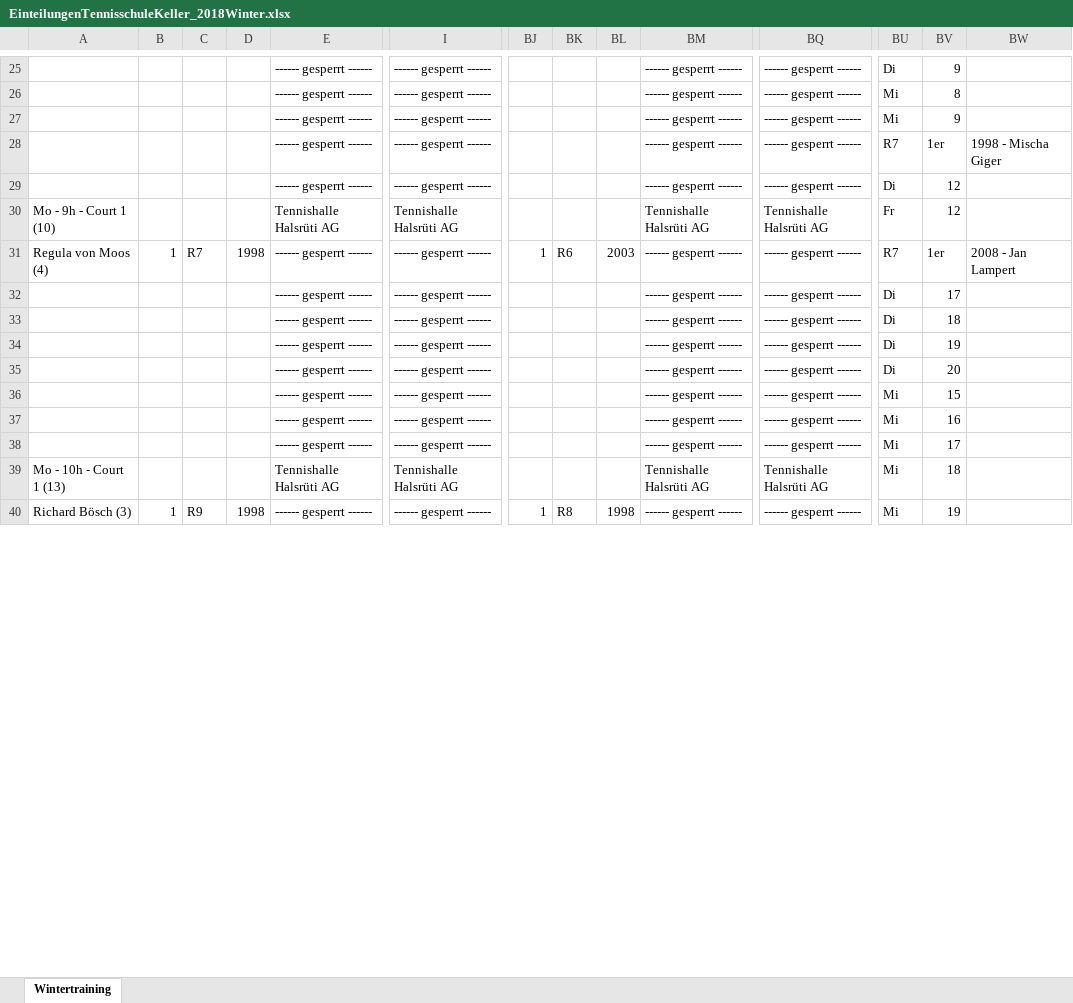
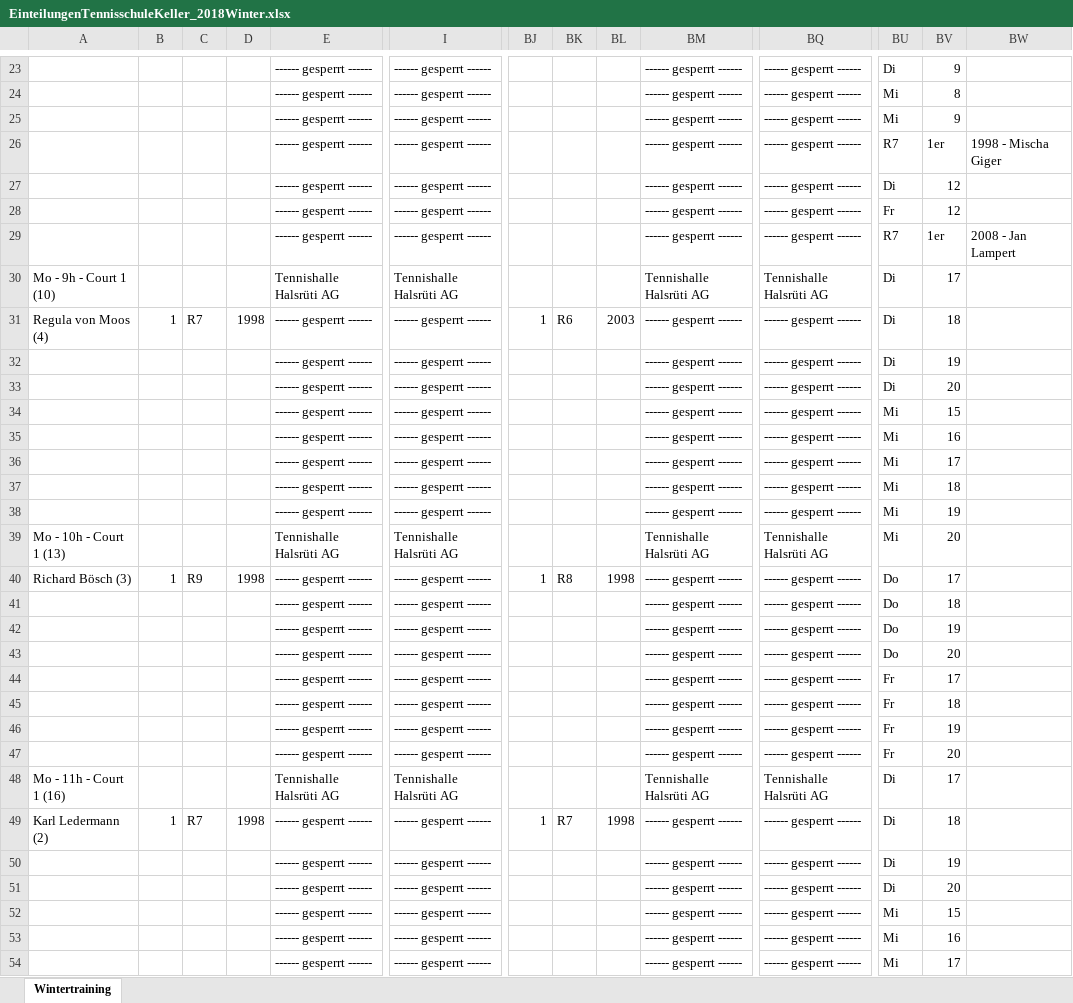
Before and after one commit to Scorpum27/GroupAssignment, an Excel workbook: EinteilungenTennisschuleKeller_2018Winter.xlsx, sheet Wintertraining, drawn as a sheet; only a part is shown, gaps mark what is left out; values as stored, in another font and other column widths than the file's, no cell formats; removed rows and columns are numbered as before the commit, all else as after; rows hold the shown columns only; the diff covers the shown part only; the diff names each change by its address in the sheet, - before the commit and + after, or states it on an @@ line.

```diff
--- a/EinteilungenTennisschuleKeller_2018Winter.xlsx (sheet Wintertraining)
+++ b/EinteilungenTennisschuleKeller_2018Winter.xlsx (sheet Wintertraining)
+row 28:  |  |  |  | ------ gesperrt ------ | ------ gesperrt ------ |  |  |  | ------ gesperrt ------ | ------ gesperrt ------ | Fr | 12
+row 29:  |  |  |  | ------ gesperrt ------ | ------ gesperrt ------ |  |  |  | ------ gesperrt ------ | ------ gesperrt ------ | R7 | 1er | 2008 - Jan Lampert
-BU30: Fr
+BU30: Di
-BV30: 12
+BV30: 17
-BU31: R7
+BU31: Di
-BV31: 1er
+BV31: 18
-BW31: 2008 - Jan Lampert
+BW31: (empty)
-BV32: 17
+BV32: 19
-BV33: 18
+BV33: 20
-BU34: Di
+BU34: Mi
-BV34: 19
+BV34: 15
@@ row 55 moved to row 35: ------ gesperrt ------ @@
@@ row 56 moved to row 36: ------ gesperrt ------ @@
+row 37:  |  |  |  | ------ gesperrt ------ | ------ gesperrt ------ |  |  |  | ------ gesperrt ------ | ------ gesperrt ------ | Mi | 18
+row 38:  |  |  |  | ------ gesperrt ------ | ------ gesperrt ------ |  |  |  | ------ gesperrt ------ | ------ gesperrt ------ | Mi | 19
+row 39: Mo - 10h - Court 1 (13) |  |  |  | Tennishalle Halsrüti AG | Tennishalle Halsrüti AG |  |  |  | Tennishalle Halsrüti AG | Tennishalle Halsrüti AG | Mi | 20
+row 40: Richard Bösch (3) | 1 | R9 | 1998 | ------ gesperrt ------ | ------ gesperrt ------ | 1 | R8 | 1998 | ------ gesperrt ------ | ------ gesperrt ------ | Do | 17
+row 41:  |  |  |  | ------ gesperrt ------ | ------ gesperrt ------ |  |  |  | ------ gesperrt ------ | ------ gesperrt ------ | Do | 18
+row 42:  |  |  |  | ------ gesperrt ------ | ------ gesperrt ------ |  |  |  | ------ gesperrt ------ | ------ gesperrt ------ | Do | 19
@@ row 63 moved to row 43: ------ gesperrt ------ @@
@@ row 64 moved to row 44: ------ gesperrt ------ @@
@@ row 65 moved to row 45: ------ gesperrt ------ @@
+row 46:  |  |  |  | ------ gesperrt ------ | ------ gesperrt ------ |  |  |  | ------ gesperrt ------ | ------ gesperrt ------ | Fr | 19
+row 47:  |  |  |  | ------ gesperrt ------ | ------ gesperrt ------ |  |  |  | ------ gesperrt ------ | ------ gesperrt ------ | Fr | 20
+row 48: Mo - 11h - Court 1 (16) |  |  |  | Tennishalle Halsrüti AG | Tennishalle Halsrüti AG |  |  |  | Tennishalle Halsrüti AG | Tennishalle Halsrüti AG | Di | 17
+row 49: Karl Ledermann (2) | 1 | R7 | 1998 | ------ gesperrt ------ | ------ gesperrt ------ | 1 | R7 | 1998 | ------ gesperrt ------ | ------ gesperrt ------ | Di | 18
+row 50:  |  |  |  | ------ gesperrt ------ | ------ gesperrt ------ |  |  |  | ------ gesperrt ------ | ------ gesperrt ------ | Di | 19
-row 39: Mo - 10h - Court 1 (13) |  |  |  | Tennishalle Halsrüti AG | Tennishalle Halsrüti AG |  |  |  | Tennishalle Halsrüti AG | Tennishalle Halsrüti AG | Mi | 18
-row 40: Richard Bösch (3) | 1 | R9 | 1998 | ------ gesperrt ------ | ------ gesperrt ------ | 1 | R8 | 1998 | ------ gesperrt ------ | ------ gesperrt ------ | Mi | 19
```
Also changed, not shown: 20 added rows, 31 removed rows and 291 edited cells elsewhere in this sheet, cell formats, PlayerOverview_FurtherOptimization.xlsx, PlayersTCDietlikonWinter2018.xlsx, 12 other files.
